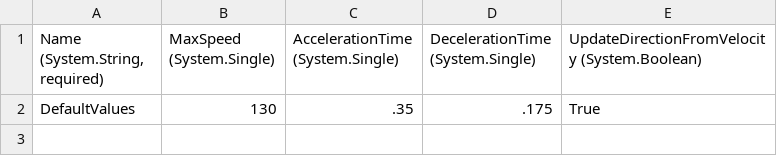
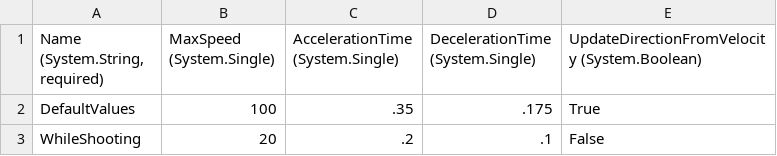
Before and after one commit to vchelaru/Teotihuacan, a CSV file: Teotihuacan/Content/Entities/Player/TopDownValues.csv, drawn as a sheet.

Commit message:
Added movement slowed down by shooting. Enemies shoot bullets. Enemies and player shoot at a rate set by coefficients.

```diff
--- a/Teotihuacan/Content/Entities/Player/TopDownValues.csv
+++ b/Teotihuacan/Content/Entities/Player/TopDownValues.csv
@@ -1,2 +1,3 @@
 "Name (System.String, required)",MaxSpeed (System.Single),AccelerationTime (System.Single),DecelerationTime (System.Single),UpdateDirectionFromVelocity (System.Boolean)
-DefaultValues,130,.35,.175,True
+DefaultValues,100,.35,.175,True
+WhileShooting,20,.2,.1,False
```
Also changed, not shown: 7 other files.
